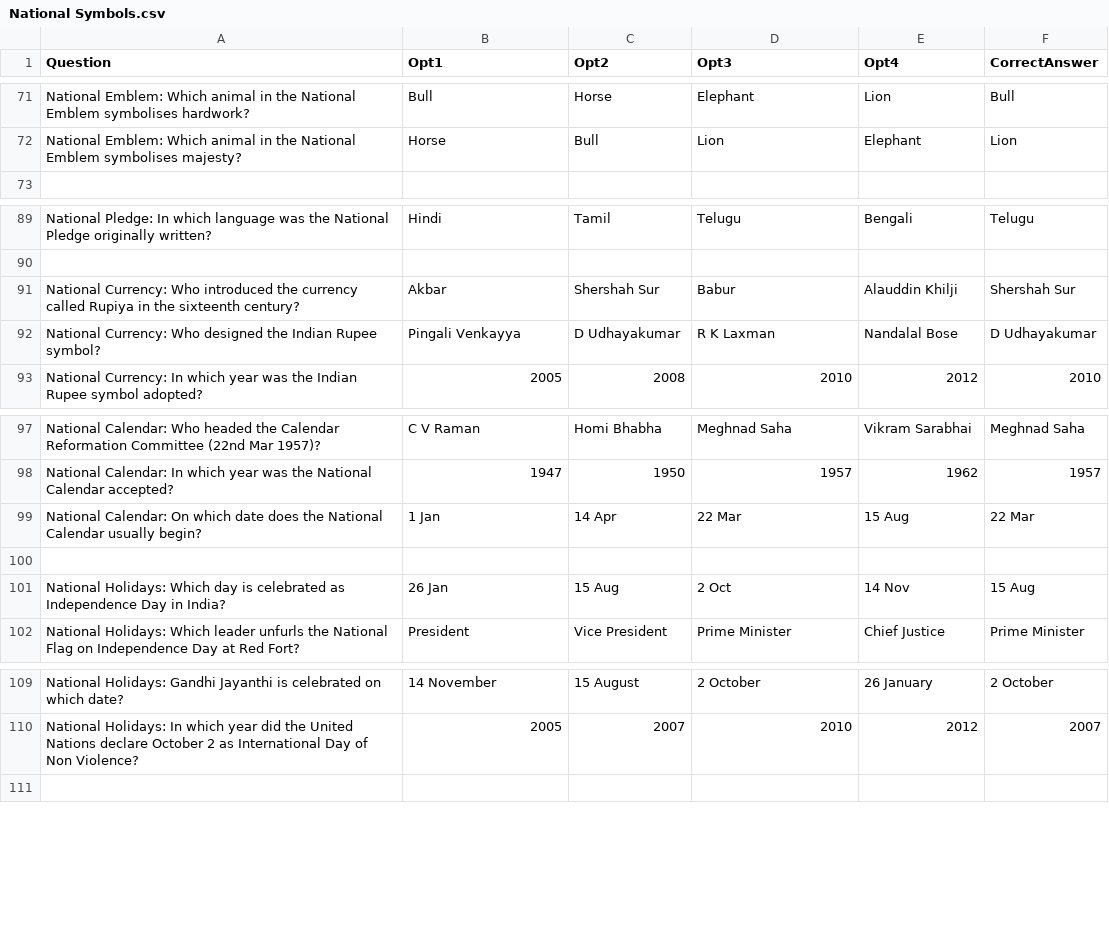
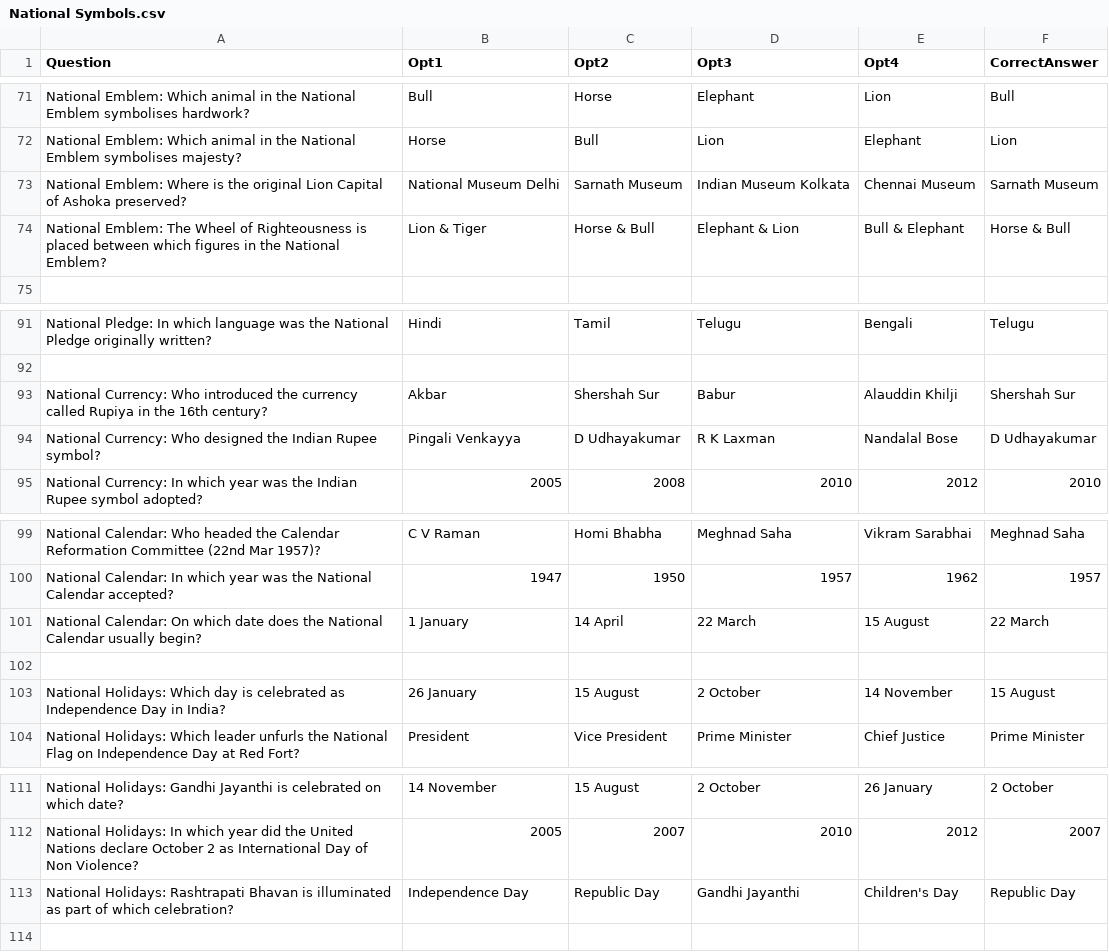
Before and after one commit to as-imgn2kion/TNPSC, a CSV file: CSV_FILES/6TH/CIVICS/National Symbols.csv, drawn as a sheet; only a part is shown, gaps mark what is left out.

Commit message:
Update National Symbols.csv

```diff
--- a/CSV_FILES/6TH/CIVICS/National Symbols.csv
+++ b/CSV_FILES/6TH/CIVICS/National Symbols.csv
@@ -72,2 +72,4 @@ National Emblem: Which animal in the National Emblem symbolises hardwork?,Bull,H
 National Emblem: Which animal in the National Emblem symbolises majesty?,Horse,Bull,Lion,Elephant,Lion
+National Emblem: Where is the original Lion Capital of Ashoka preserved?,National Museum Delhi,Sarnath Museum,Indian Museum Kolkata,Chennai Museum,Sarnath Museum
+National Emblem: The Wheel of Righteousness is placed between which figures in the National Emblem?,Lion & Tiger,Horse & Bull,Elephant & Lion,Bull & Elephant,Horse & Bull
 
@@ -90,3 +92,3 @@ National Pledge: In which language was the National Pledge originally written?,H
 
-National Currency: Who introduced the currency called Rupiya in the sixteenth century?,Akbar,Shershah Sur,Babur,Alauddin Khilji,Shershah Sur
+National Currency: Who introduced the currency called Rupiya in the 16th century?,Akbar,Shershah Sur,Babur,Alauddin Khilji,Shershah Sur
 National Currency: Who designed the Indian Rupee symbol?,Pingali Venkayya,D Udhayakumar,R K Laxman,Nandalal Bose,D Udhayakumar
@@ -98,5 +100,5 @@ National Calendar: Who headed the Calendar Reformation Committee (22nd Mar 1957)
 National Calendar: In which year was the National Calendar accepted?,1947,1950,1957,1962,1957
-National Calendar: On which date does the National Calendar usually begin?,1 Jan,14 Apr,22 Mar,15 Aug,22 Mar
+National Calendar: On which date does the National Calendar usually begin?,1 January,14 April,22 March,15 August,22 March
 
-National Holidays: Which day is celebrated as Independence Day in India?,26 Jan,15 Aug,2 Oct,14 Nov,15 Aug
+National Holidays: Which day is celebrated as Independence Day in India?,26 January,15 August,2 October,14 November,15 August
 National Holidays: Which leader unfurls the National Flag on Independence Day at Red Fort?,President,Vice President,Prime Minister,Chief Justice,Prime Minister
@@ -110,2 +112,3 @@ National Holidays: Gandhi Jayanthi is celebrated on which date?,14 November,15 A
 National Holidays: In which year did the United Nations declare October 2 as International Day of Non Violence?,2005,2007,2010,2012,2007
+National Holidays: Rashtrapati Bhavan is illuminated as part of which celebration?,Independence Day,Republic Day,Gandhi Jayanthi,Children's Day,Republic Day
 
```
